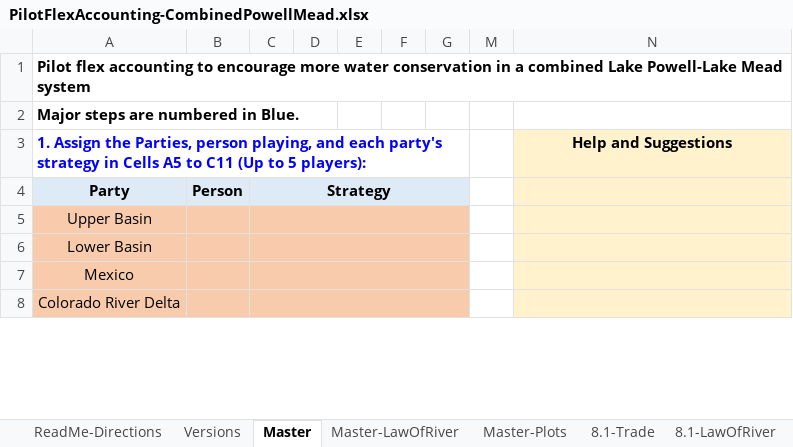
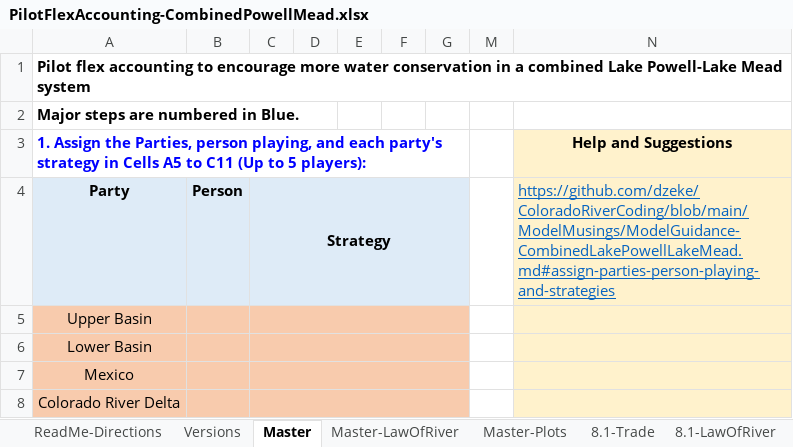
Before and after one commit to dzeke/ColoradoRiverCoding, an Excel workbook: ModelMusings/PilotFlexAccounting-CombinedPowellMead.xlsx, sheet Master, drawn as a sheet; only a part is shown; values as stored, in another font and other column widths than the file's, no borders; conditional formats not drawn; the diff names each change by its address in the sheet, - before the commit and + after, or states it on an @@ line.

```diff
--- a/ModelMusings/PilotFlexAccounting-CombinedPowellMead.xlsx (sheet Master)
+++ b/ModelMusings/PilotFlexAccounting-CombinedPowellMead.xlsx (sheet Master)
-N4: (empty)
+N4: https://github.com/dzeke/ColoradoRiverCoding/blob/main/ModelMusings/ModelGuidance-CombinedLakePowellLakeMead.md#assign-parties-person-playing-and-strategies
```
Also changed, not shown: sheet CellType, 1 other file.
